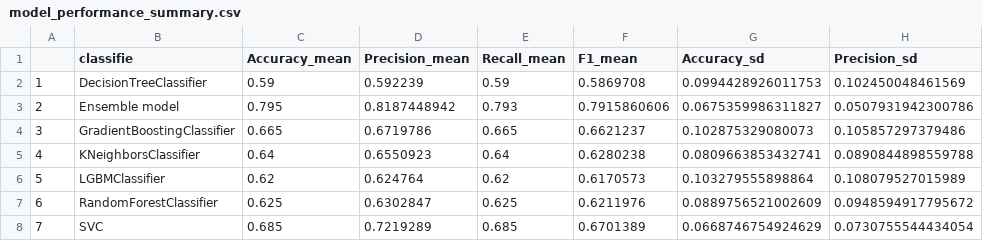
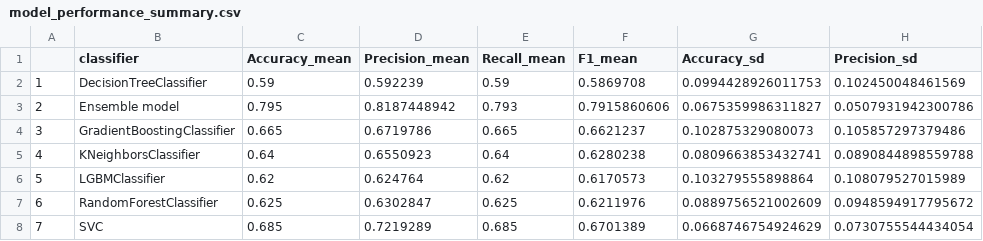
Before and after one commit to Angione-Lab/Predicting-gut-microbial-behavior-in-human-diseases-via-community-metabolic-modeling-and-ML, a CSV file: pairwise GEM and ML/Results/model_performance_summary.csv, drawn as a sheet; only a part is shown; the diff names each change by its address in the sheet, - before the commit and + after, or states it on an @@ line.

Commit message:
Update model_performance_summary.csv

```diff
--- a/pairwise GEM and ML/Results/model_performance_summary.csv
+++ b/pairwise GEM and ML/Results/model_performance_summary.csv
-B1: classifie
+B1: classifier
```
